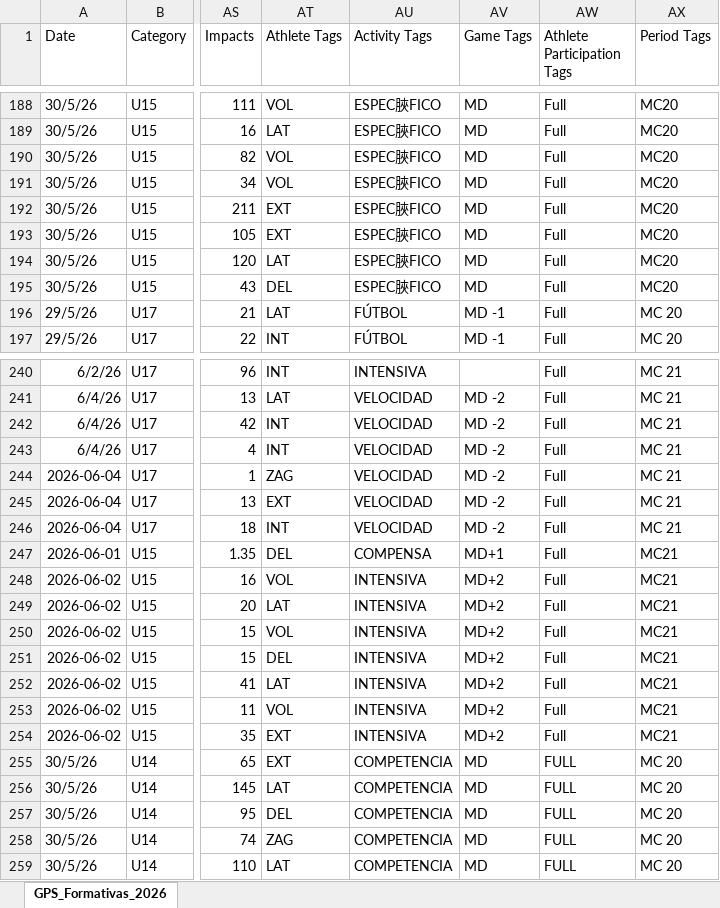
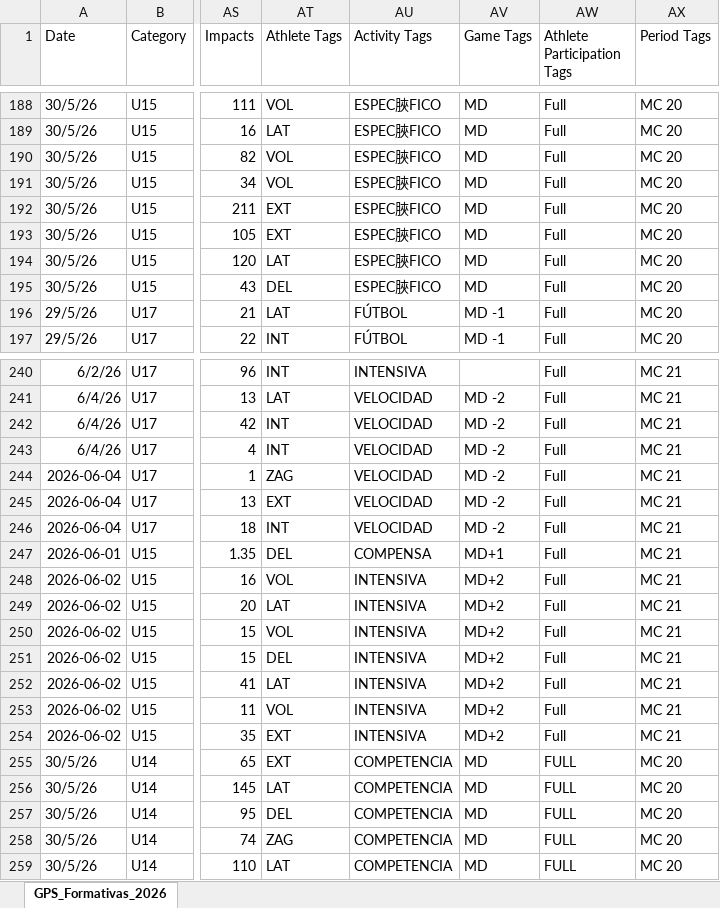
Before and after one commit to BecquerF/Danubio_formativas_gps, an Excel workbook: GPS_Formativas_2026.xlsx, sheet GPS_Formativas_2026, drawn as a sheet; only a part is shown, gaps mark what is left out; values as stored, in another font and other column widths than the file's, no borders; the diff covers the shown part only; the diff names each change by its address in the sheet, - before the commit and + after, or states it on an @@ line.

```diff
--- a/GPS_Formativas_2026.xlsx (sheet GPS_Formativas_2026)
+++ b/GPS_Formativas_2026.xlsx (sheet GPS_Formativas_2026)
-AX188:AX195 (Period Tags): MC20
+AX188:AX195 (Period Tags): MC 20
-AX247:AX254 (Period Tags): MC21
+AX247:AX254 (Period Tags): MC 21
```
Also changed, not shown: 60 edited cells elsewhere in this sheet.
